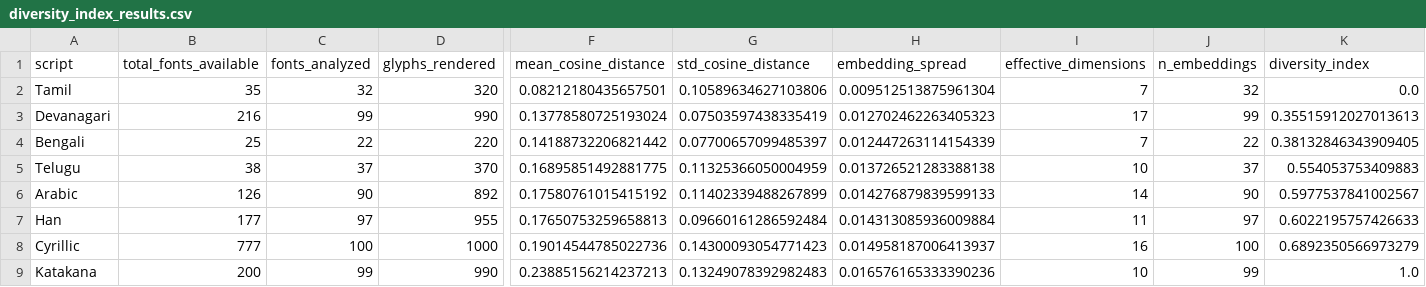
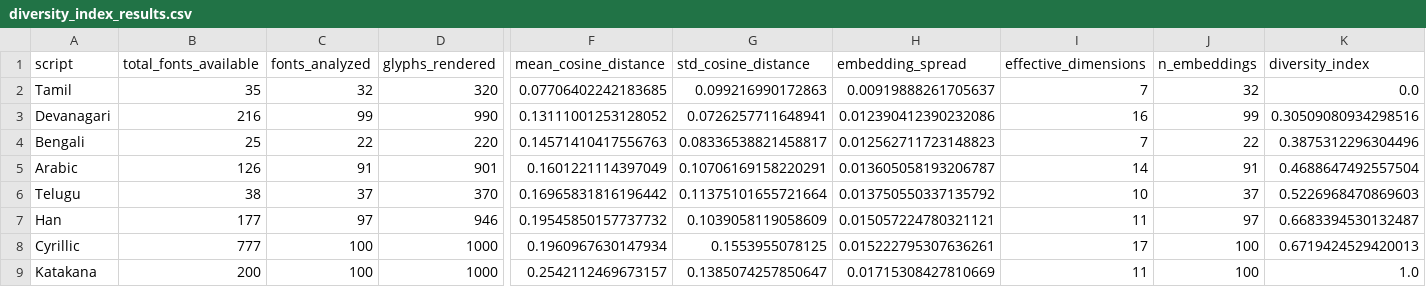
Before and after one commit to Aditya-Khadye/TheScriptGap, a CSV file: similarity_research/diversity_research/vit_outputs/diversity_index_results.csv, drawn as a sheet; only a part is shown, gaps mark what is left out; removed rows and columns are numbered as before the commit, all else as after; rows hold the shown columns only; the diff names each change by its address in the sheet, - before the commit and + after, or states it on an @@ line.

Commit message:
Re ran vit pipeline & added python file for making gifs of glyphs for presentation

```diff
--- a/similarity_research/diversity_research/vit_outputs/diversity_index_results.csv
+++ b/similarity_research/diversity_research/vit_outputs/diversity_index_results.csv
-F2 (mean_cosine_distance): 0.08212180435657501
+F2 (mean_cosine_distance): 0.07706402242183685
-G2 (std_cosine_distance): 0.10589634627103806
+G2 (std_cosine_distance): 0.099216990172863
-H2 (embedding_spread): 0.009512513875961304
+H2 (embedding_spread): 0.00919888261705637
-F3 (mean_cosine_distance): 0.13778580725193024
+F3 (mean_cosine_distance): 0.13111001253128052
-G3 (std_cosine_distance): 0.07503597438335419
+G3 (std_cosine_distance): 0.0726257711648941
-H3 (embedding_spread): 0.012702462263405323
+H3 (embedding_spread): 0.012390412390232086
-I3 (effective_dimensions): 17
+I3 (effective_dimensions): 16
-K3 (diversity_index): 0.35515912027013613
+K3 (diversity_index): 0.30509080934298516
-F4 (mean_cosine_distance): 0.14188732206821442
+F4 (mean_cosine_distance): 0.14571410417556763
-G4 (std_cosine_distance): 0.07700657099485397
+G4 (std_cosine_distance): 0.08336538821458817
-H4 (embedding_spread): 0.012447263114154339
+H4 (embedding_spread): 0.012562711723148823
-K4 (diversity_index): 0.38132846343909405
+K4 (diversity_index): 0.3875312296304496
+row 5: Arabic | 126 | 91 | 901 | 0.1601221114397049 | 0.10706169158220291 | 0.013605058193206787 | 14 | 91 | 0.4688647492557504
-F6 (mean_cosine_distance): 0.16895851492881775
+F6 (mean_cosine_distance): 0.16965831816196442
-G6 (std_cosine_distance): 0.11325366050004959
+G6 (std_cosine_distance): 0.11375101655721664
-H6 (embedding_spread): 0.013726521283388138
+H6 (embedding_spread): 0.013750550337135792
-K6 (diversity_index): 0.554053753409883
+K6 (diversity_index): 0.5226968470869603
-row 6: Arabic | 126 | 90 | 892 | 0.17580761015415192 | 0.11402339488267899 | 0.014276879839599133 | 14 | 90 | 0.5977537841002567
-D7 (glyphs_rendered): 955
+D7 (glyphs_rendered): 946
-F7 (mean_cosine_distance): 0.17650753259658813
+F7 (mean_cosine_distance): 0.19545850157737732
-G7 (std_cosine_distance): 0.09660161286592484
+G7 (std_cosine_distance): 0.1039058119058609
-H7 (embedding_spread): 0.014313085936009884
+H7 (embedding_spread): 0.015057224780321121
-K7 (diversity_index): 0.6022195757426633
+K7 (diversity_index): 0.6683394530132487
-F8 (mean_cosine_distance): 0.19014544785022736
+F8 (mean_cosine_distance): 0.1960967630147934
-G8 (std_cosine_distance): 0.14300093054771423
+G8 (std_cosine_distance): 0.1553955078125
-H8 (embedding_spread): 0.014958187006413937
+H8 (embedding_spread): 0.015222795307636261
-I8 (effective_dimensions): 16
+I8 (effective_dimensions): 17
-K8 (diversity_index): 0.6892350566973279
+K8 (diversity_index): 0.6719424529420013
-C9 (fonts_analyzed): 99
+C9 (fonts_analyzed): 100
-D9 (glyphs_rendered): 990
+D9 (glyphs_rendered): 1000
-F9 (mean_cosine_distance): 0.23885156214237213
+F9 (mean_cosine_distance): 0.2542112469673157
-G9 (std_cosine_distance): 0.13249078392982483
+G9 (std_cosine_distance): 0.1385074257850647
-H9 (embedding_spread): 0.016576165333390236
+H9 (embedding_spread): 0.01715308427810669
-I9 (effective_dimensions): 10
+I9 (effective_dimensions): 11
-J9 (n_embeddings): 99
+J9 (n_embeddings): 100
```
Also changed, not shown: similarity_research/diversity_research/vit_outputs/diversity_index_summary.csv, 13 other files.
